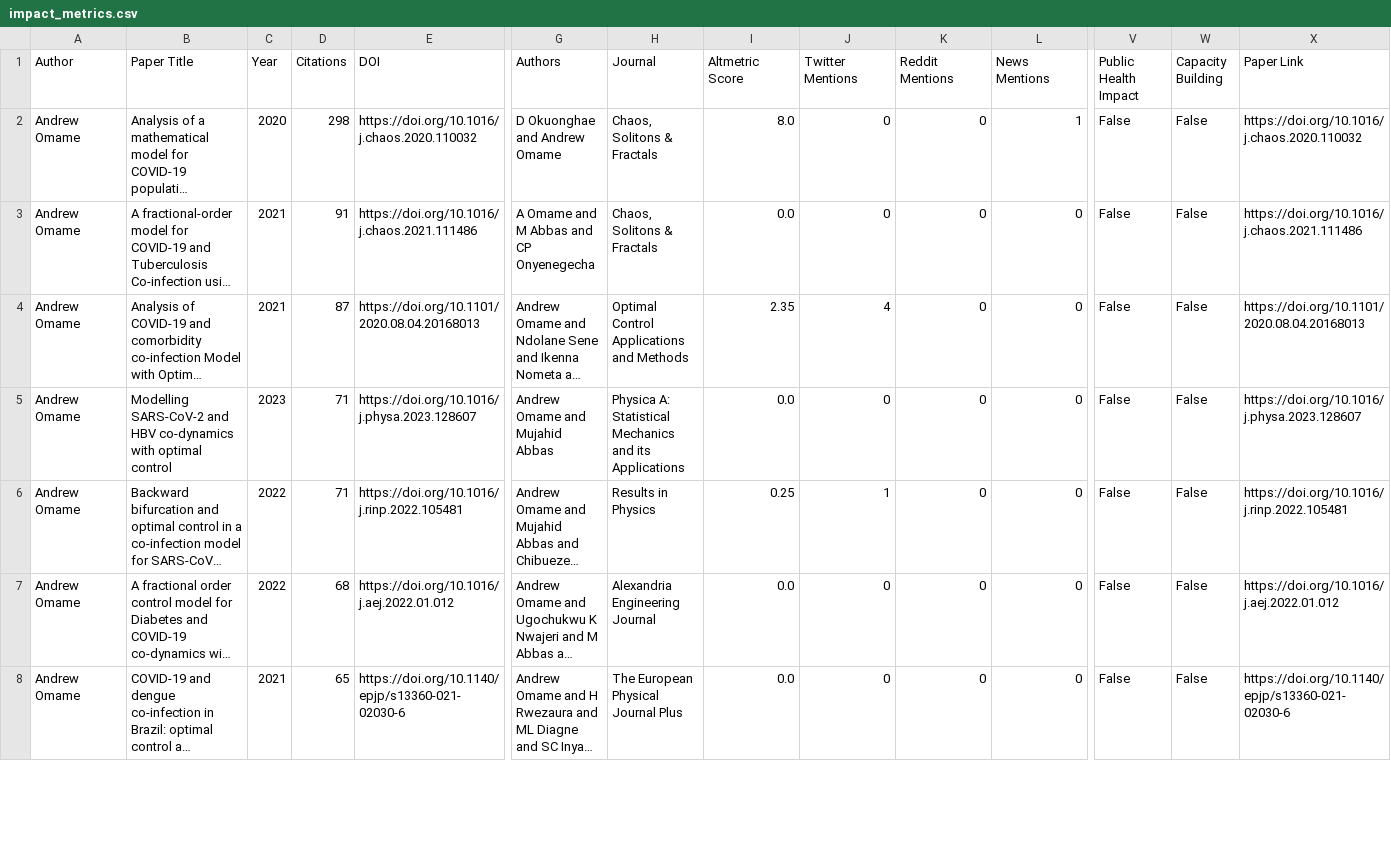
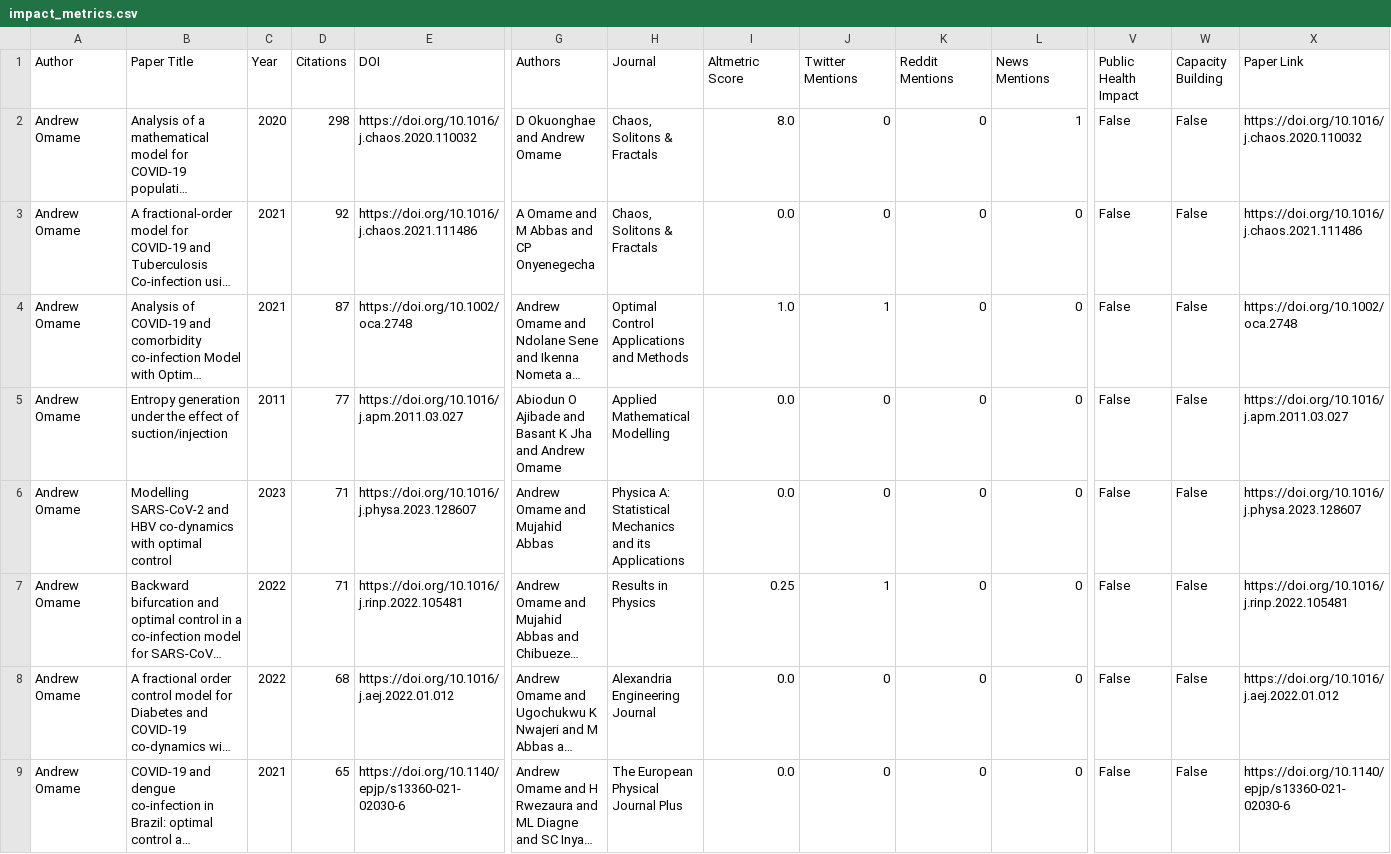
Before and after one commit to Adeben33/Research-Impact-Scraper, a CSV file: andrew_omame/impact_metrics.csv, drawn as a sheet; only a part is shown, gaps mark what is left out; long unchanged cells end in …; rows hold the shown columns only; the diff covers the shown part only; the diff names each change by its address in the sheet, - before the commit and + after, or states it on an @@ line.

```diff
--- a/andrew_omame/impact_metrics.csv
+++ b/andrew_omame/impact_metrics.csv
-D3 (Citations): 91
+D3 (Citations): 92
-E4 (DOI): https://doi.org/10.1101/2020.08.04.20168013
+E4 (DOI): https://doi.org/10.1002/oca.2748
-I4 (Altmetric Score): 2.35
+I4 (Altmetric Score): 1.0
-J4 (Twitter Mentions): 4
+J4 (Twitter Mentions): 1
-X4 (Paper Link): https://doi.org/10.1101/2020.08.04.20168013
+X4 (Paper Link): https://doi.org/10.1002/oca.2748
+row 5: Andrew Omame | Entropy generation under the effect of suction/injection | 2011 | 77 | https://doi.org/10.1016/j.apm.2011.03.027 | Abiodun O Ajibade and Basant K Jha and Andrew Omame | Applied Mathematical Modelling | 0.0 | 0 | 0 | 0 | False | False | https://doi.org/10.1016/j.apm.2011.03.027
```
Also changed, not shown: 1 added row, 5 removed rows and 11 edited cells elsewhere in this file, abbas_yazdinejad/altmetric_404.csv, ebenezer_olayinka_adeniyi/impact_metrics.csv, 26 other files.
